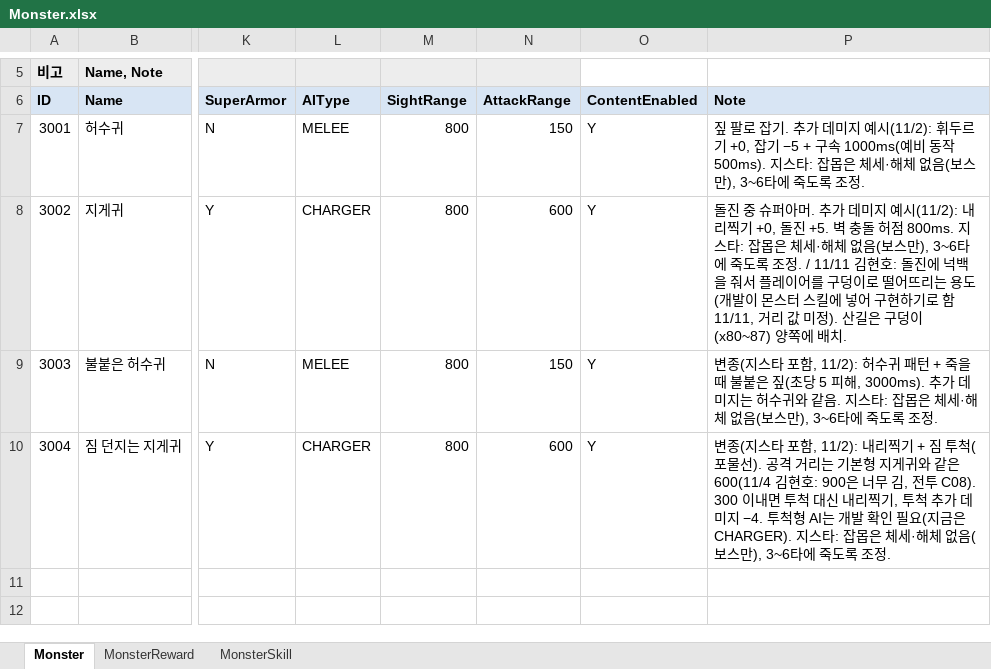
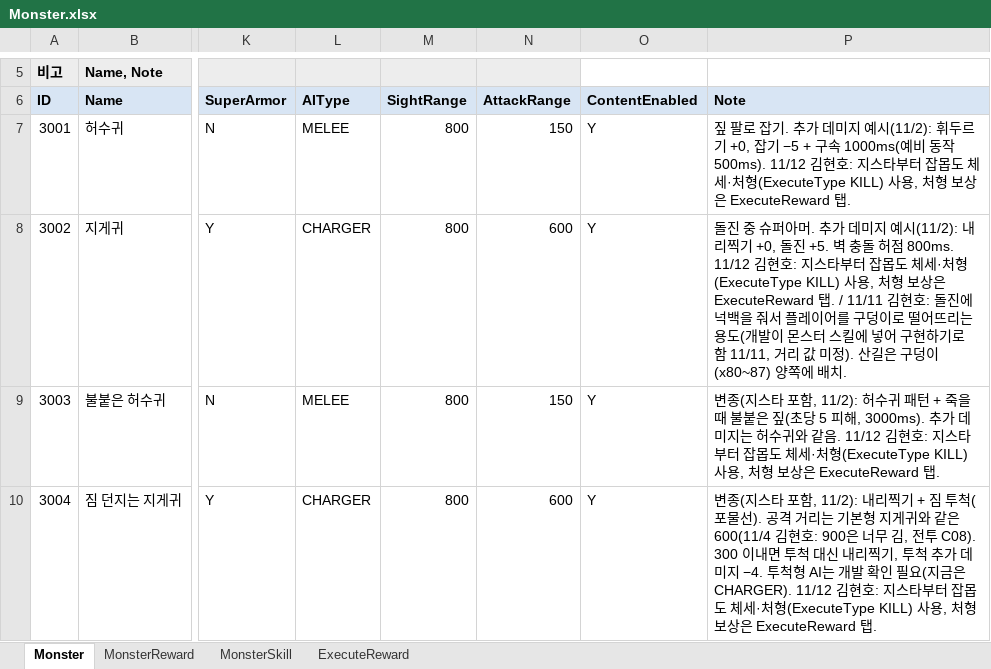
Before and after one commit to hyunho9228-web/DataSheet, an Excel workbook: tables/Monster.xlsx, sheet Monster, drawn as a sheet; only a part is shown, gaps mark what is left out; values as stored, in another font and other column widths than the file's, no borders; the diff names each change by its address in the sheet, - before the commit and + after, or states it on an @@ line.

```diff
--- a/tables/Monster.xlsx (sheet Monster)
+++ b/tables/Monster.xlsx (sheet Monster)
+sheet tab: ExecuteReward
-P7 (Note): …동작 500ms). 지스타: 잡몹은 체세·해체 없음(보스만), 3~6타에 죽도록 조정.
+P7 (Note): …동작 500ms). 11/12 김현호: 지스타부터 잡몹도 체세·처형(ExecuteType KILL) 사용, 처형 보상은 ExecuteReward 탭.
-P8 (Note): …허점 800ms. 지스타: 잡몹은 체세·해체 없음(보스만), 3~6타에 죽도록 조정. / 11/11 김…
+P8 (Note): …허점 800ms. 11/12 김현호: 지스타부터 잡몹도 체세·처형(ExecuteType KILL) 사용, 처형 보상은 ExecuteReward 탭. / 11/11 김…
-P9 (Note): …같음. 지스타: 잡몹은 체세·해체 없음(보스만), 3~6타에 죽도록 조정.
+P9 (Note): …같음. 11/12 김현호: 지스타부터 잡몹도 체세·처형(ExecuteType KILL) 사용, 처형 보상은 ExecuteReward 탭.
-P10 (Note): …금은 CHARGER). 지스타: 잡몹은 체세·해체 없음(보스만), 3~6타에 죽도록 조정.
+P10 (Note): …금은 CHARGER). 11/12 김현호: 지스타부터 잡몹도 체세·처형(ExecuteType KILL) 사용, 처형 보상은 ExecuteReward 탭.
```
Also changed, not shown: tables/Player.xlsx, tables/UnitStat.xlsx.
